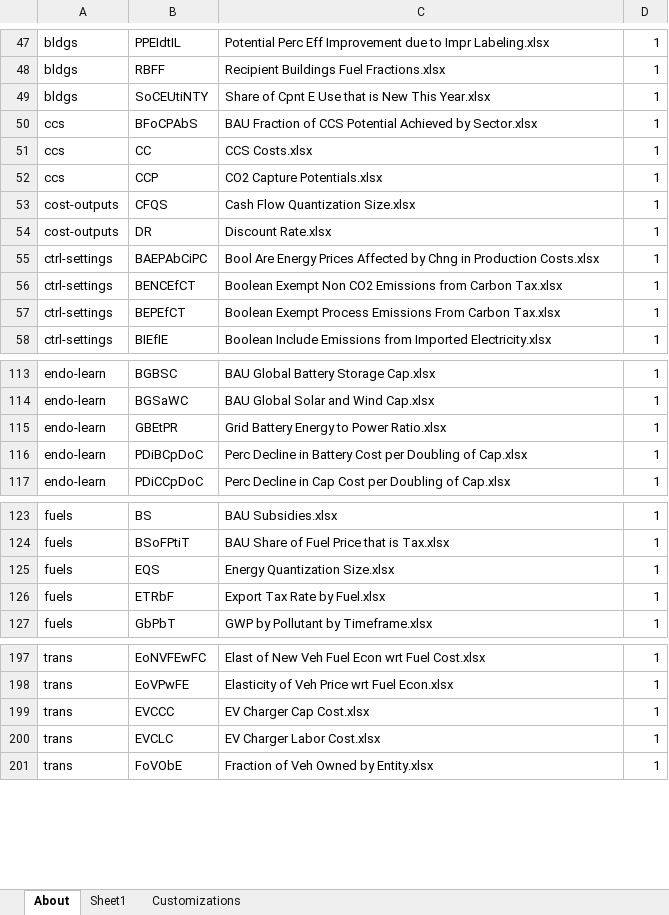
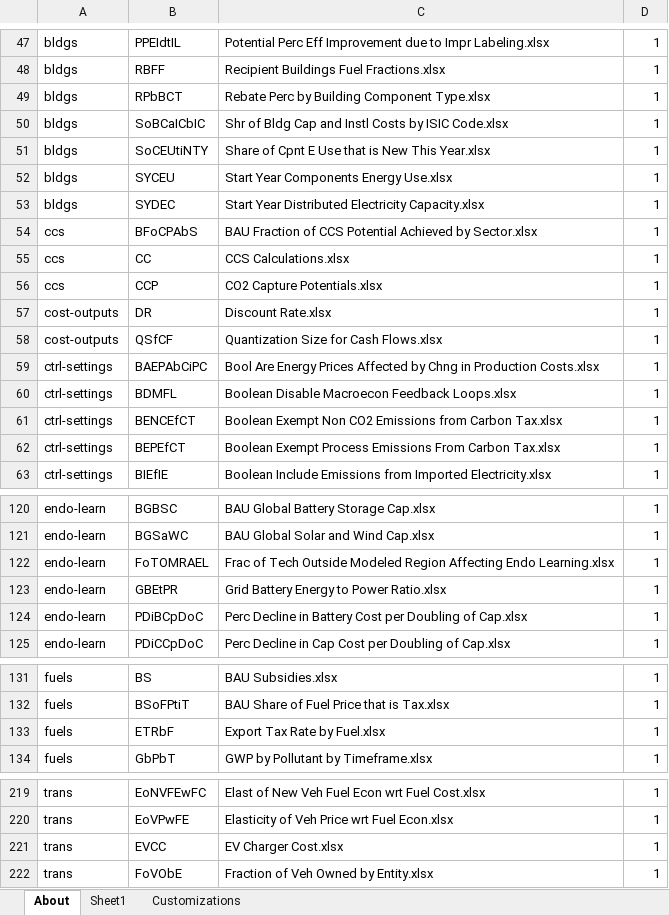
Before and after one commit to EnergyInnovation/eps-brazil, an Excel workbook: InputData/CSV Export Tool.xlsm, sheet About, drawn as a sheet; only a part is shown, gaps mark what is left out; values as stored, in another font and other column widths than the file's, no borders; charts and pictures and conditional formats not drawn; removed rows and columns are numbered as before the commit, all else as after; the diff covers the shown part only; the diff names each change by its address in the sheet, - before the commit and + after, or states it on an @@ line.

```diff
--- a/InputData/CSV Export Tool.xlsm (sheet About)
+++ b/InputData/CSV Export Tool.xlsm (sheet About)
+row 49: bldgs | RPbBCT | Rebate Perc by Building Component Type.xlsx | 1
+row 50: bldgs | SoBCaICbIC | Shr of Bldg Cap and Instl Costs by ISIC Code.xlsx | 1
+row 52: bldgs | SYCEU | Start Year Components Energy Use.xlsx | 1
+row 53: bldgs | SYDEC | Start Year Distributed Electricity Capacity.xlsx | 1
-C55: CCS Costs.xlsx
+C55: CCS Calculations.xlsx
-row 53: cost-outputs | CFQS | Cash Flow Quantization Size.xlsx | 1
+row 58: cost-outputs | QSfCF | Quantization Size for Cash Flows.xlsx | 1
+row 60: ctrl-settings | BDMFL | Boolean Disable Macroecon Feedback Loops.xlsx | 1
+row 122: endo-learn | FoTOMRAEL | Frac of Tech Outside Modeled Region Affecting Endo Learning.xlsx | 1
-row 125: fuels | EQS | Energy Quantization Size.xlsx | 1
-B221: EVCCC
+B221: EVCC
-C221: EV Charger Cap Cost.xlsx
+C221: EV Charger Cost.xlsx
-row 200: trans | EVCLC | EV Charger Labor Cost.xlsx | 1
```
Also changed, not shown: 21 added rows, 4 removed rows and 7 edited cells elsewhere in this sheet, sheet Sheet1, formulas that keep their value, charts or pictures, 6 other files.
